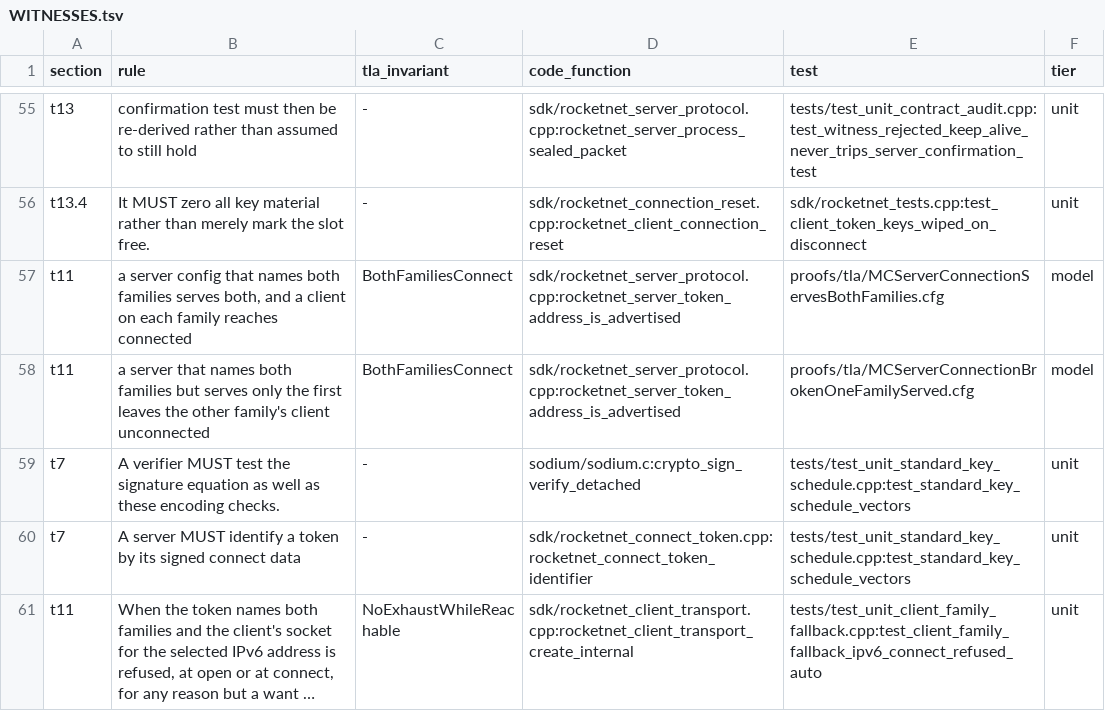
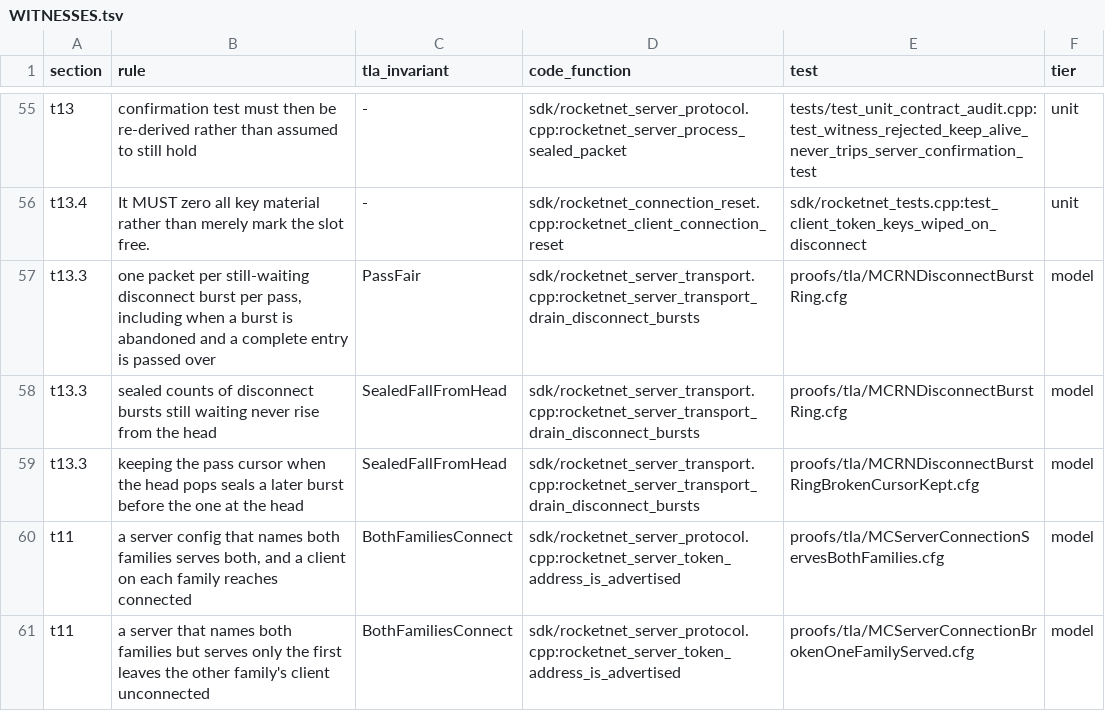
Before and after one commit to mas-bandwidth/rocketnet, a TSV file: docs/WITNESSES.tsv, drawn as a sheet; only a part is shown, gaps mark what is left out; the shorter side is filled out with more unchanged rows; long unchanged cells end in …; the diff names each change by its address in the sheet, - before the commit and + after, or states it on an @@ line.

Commit message:
Model the disconnect burst ring's abandon and pass-over
The drain marks an unreachable burst complete and steps over a complete
entry. RNDisconnectBurstRing now has those steps, so PassFair is checked
when a burst is abandoned and SealedFallFromHead is the fall among bursts
still waiting. The ring capacity is rocketnet_server_disconnect_bursts,
2 * max_clients, not ROCKETNET_MAX_CLIENTS.

By: Johnny Grok
Co-Authored-By: Johnny Grok <johnny@mas-bandwidth.com>

```diff
--- a/docs/WITNESSES.tsv
+++ b/docs/WITNESSES.tsv
+row 57: t13.3 | one packet per still-waiting disconnect burst per pass, including when a burst is abandoned and a complete entry is passed over | PassFair | sdk/rocketnet_server_transport.cpp:rocketnet_server_transport_drain_disconnect_bursts | proofs/tla/MCRNDisconnectBurstRing.cfg | model
+row 58: t13.3 | sealed counts of disconnect bursts still waiting never rise from the head | SealedFallFromHead | sdk/rocketnet_server_transport.cpp:rocketnet_server_transport_drain_disconnect_bursts | proofs/tla/MCRNDisconnectBurstRing.cfg | model
+row 59: t13.3 | keeping the pass cursor when the head pops seals a later burst before the one at the head | SealedFallFromHead | sdk/rocketnet_server_transport.cpp:rocketnet_server_transport_drain_disconnect_bursts | proofs/tla/MCRNDisconnectBurstRingBrokenCursorKept.cfg | model
```
Also changed, not shown: proofs/tla/COVERAGE.tsv, proofs/tla/RUNS.tsv, 4 other files.
